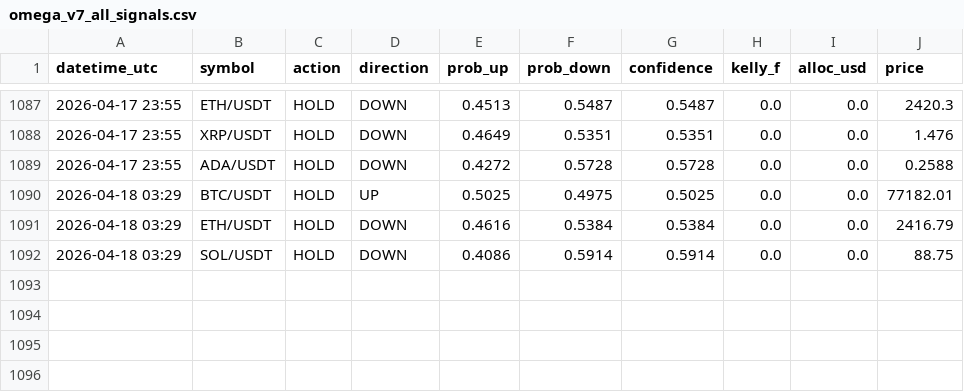
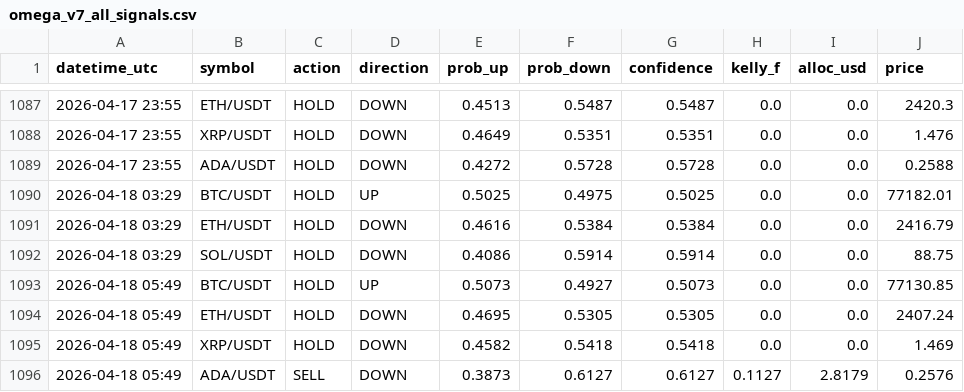
Before and after one commit to Jeanwrld/omega-bot, a CSV file: omega_v7_all_signals.csv, drawn as a sheet; only a part is shown, gaps mark what is left out; the diff names each change by its address in the sheet, - before the commit and + after, or states it on an @@ line.

Commit message:
📡 v7 Signals 2026-04-18 05:49 UTC

```diff
--- a/omega_v7_all_signals.csv
+++ b/omega_v7_all_signals.csv
+row 1093: 2026-04-18 05:49 | BTC/USDT | HOLD | UP | 0.5073 | 0.4927 | 0.5073 | 0.0 | 0.0 | 77130.85
+row 1094: 2026-04-18 05:49 | ETH/USDT | HOLD | DOWN | 0.4695 | 0.5305 | 0.5305 | 0.0 | 0.0 | 2407.24
+row 1095: 2026-04-18 05:49 | XRP/USDT | HOLD | DOWN | 0.4582 | 0.5418 | 0.5418 | 0.0 | 0.0 | 1.469
+row 1096: 2026-04-18 05:49 | ADA/USDT | SELL | DOWN | 0.3873 | 0.6127 | 0.6127 | 0.1127 | 2.8179 | 0.2576
```
